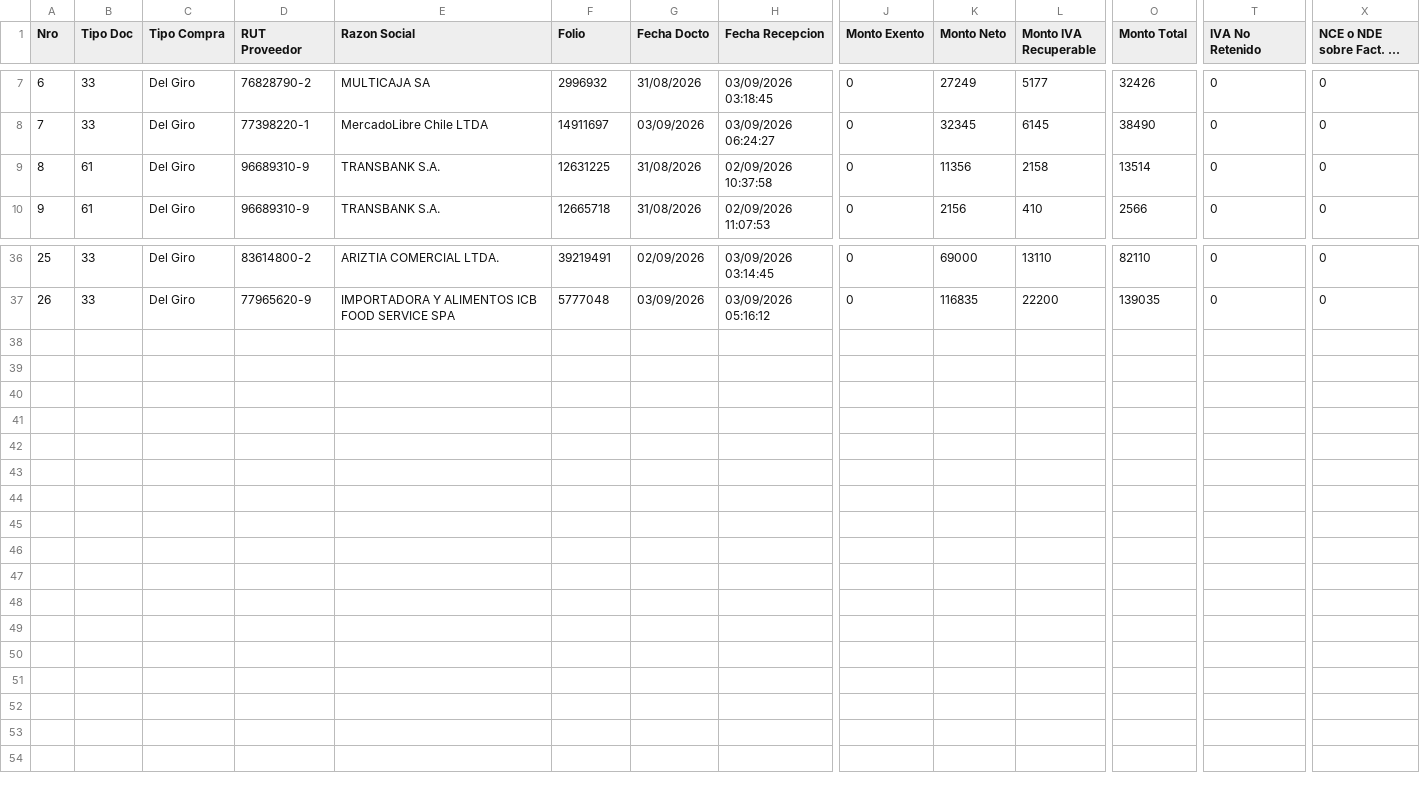
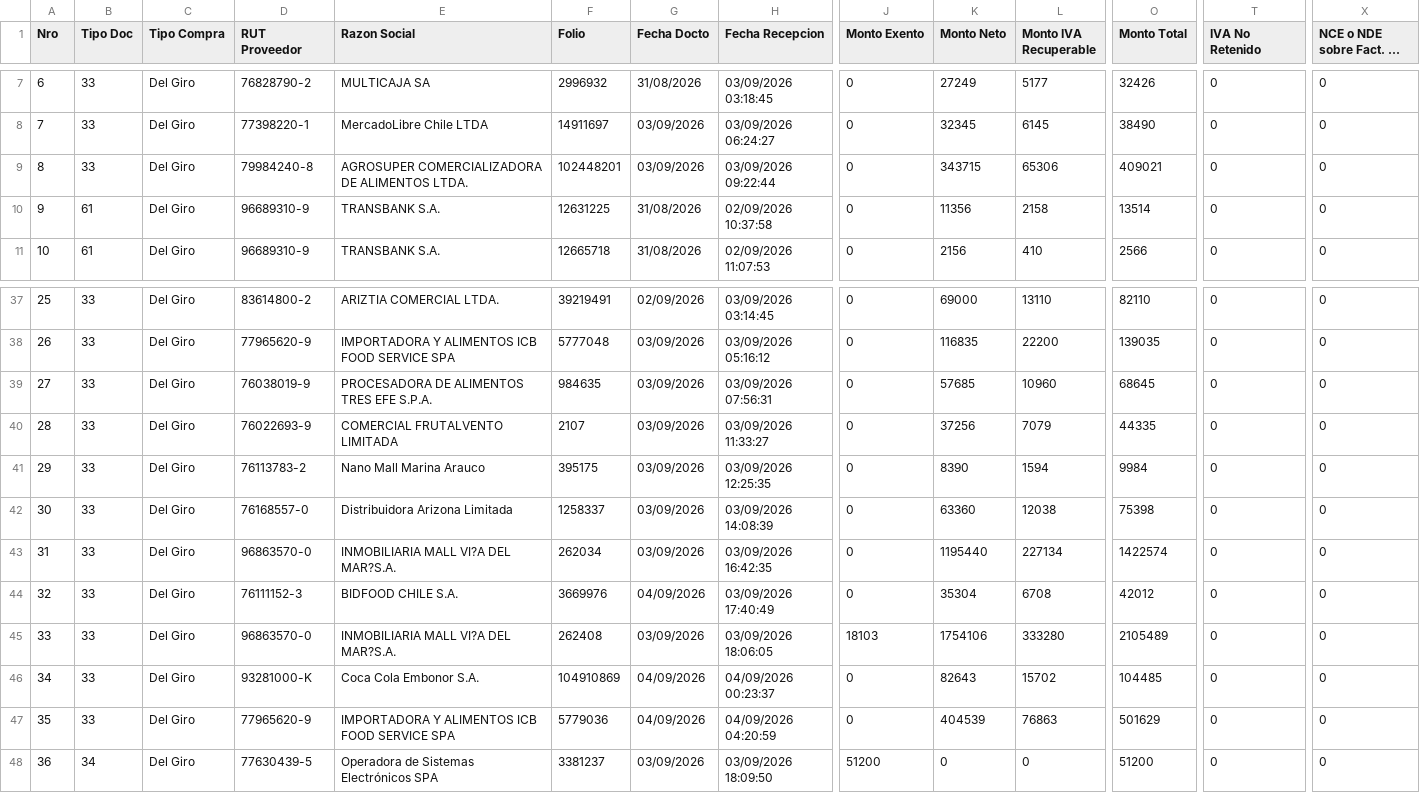
Before and after one commit to nicolasanavalon/sii-dte, a CSV file: data/202609.csv, drawn as a sheet; only a part is shown, gaps mark what is left out; long unchanged cells end in …; addresses are those after the commit; rows hold the shown columns only; the diff names each change by its address in the sheet, - before the commit and + after, or states it on an @@ line.

```diff
--- a/data/202609.csv
+++ b/data/202609.csv
+row 9: 8 | 33 | Del Giro | 79984240-8 | AGROSUPER COMERCIALIZADORA DE ALIMENTOS LTDA. | 102448201 | 03/09/2026 | 03/09/2026 09:22:44 | 0 | 343715 | 65306 | 409021 | 0 | 0
@@ column A (Nro) renumbered between rows 10 and 11 @@
+row 39: 27 | 33 | Del Giro | 76038019-9 | PROCESADORA DE ALIMENTOS TRES EFE S.P.A. | 984635 | 03/09/2026 | 03/09/2026 07:56:31 | 0 | 57685 | 10960 | 68645 | 0 | 0
+row 40: 28 | 33 | Del Giro | 76022693-9 | COMERCIAL FRUTALVENTO LIMITADA | 2107 | 03/09/2026 | 03/09/2026 11:33:27 | 0 | 37256 | 7079 | 44335 | 0 | 0
+row 41: 29 | 33 | Del Giro | 76113783-2 | Nano Mall Marina Arauco | 395175 | 03/09/2026 | 03/09/2026 12:25:35 | 0 | 8390 | 1594 | 9984 | 0 | 0
+row 42: 30 | 33 | Del Giro | 76168557-0 | Distribuidora Arizona Limitada | 1258337 | 03/09/2026 | 03/09/2026 14:08:39 | 0 | 63360 | 12038 | 75398 | 0 | 0
+row 43: 31 | 33 | Del Giro | 96863570-0 | INMOBILIARIA MALL VI?A DEL MAR?S.A. | 262034 | 03/09/2026 | 03/09/2026 16:42:35 | 0 | 1195440 | 227134 | 1422574 | 0 | 0
+row 44: 32 | 33 | Del Giro | 76111152-3 | BIDFOOD CHILE S.A. | 3669976 | 04/09/2026 | 03/09/2026 17:40:49 | 0 | 35304 | 6708 | 42012 | 0 | 0
+row 45: 33 | 33 | Del Giro | 96863570-0 | INMOBILIARIA MALL VI?A DEL MAR?S.A. | 262408 | 03/09/2026 | 03/09/2026 18:06:05 | 18103 | 1754106 | 333280 | 2105489 | 0 | 0
+row 46: 34 | 33 | Del Giro | 93281000-K | Coca Cola Embonor S.A. | 104910869 | 04/09/2026 | 04/09/2026 00:23:37 | 0 | 82643 | 15702 | 104485 | 0 | 0
+row 47: 35 | 33 | Del Giro | 77965620-9 | IMPORTADORA Y ALIMENTOS ICB FOOD SERVICE SPA | 5779036 | 04/09/2026 | 04/09/2026 04:20:59 | 0 | 404539 | 76863 | 501629 | 0 | 0
+row 48: 36 | 34 | Del Giro | 77630439-5 | Operadora de Sistemas Electrónicos SPA | 3381237 | 03/09/2026 | 03/09/2026 18:09:50 | 51200 | 0 | 0 | 51200 | 0 | 0
```
Also changed, not shown: 1 other file.
